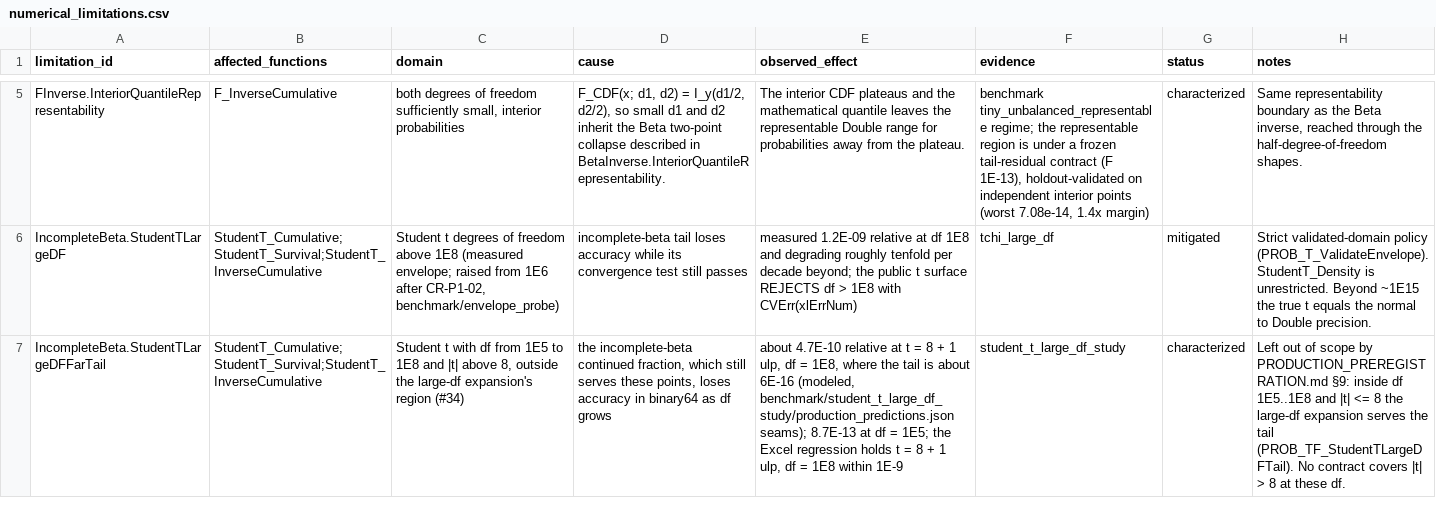
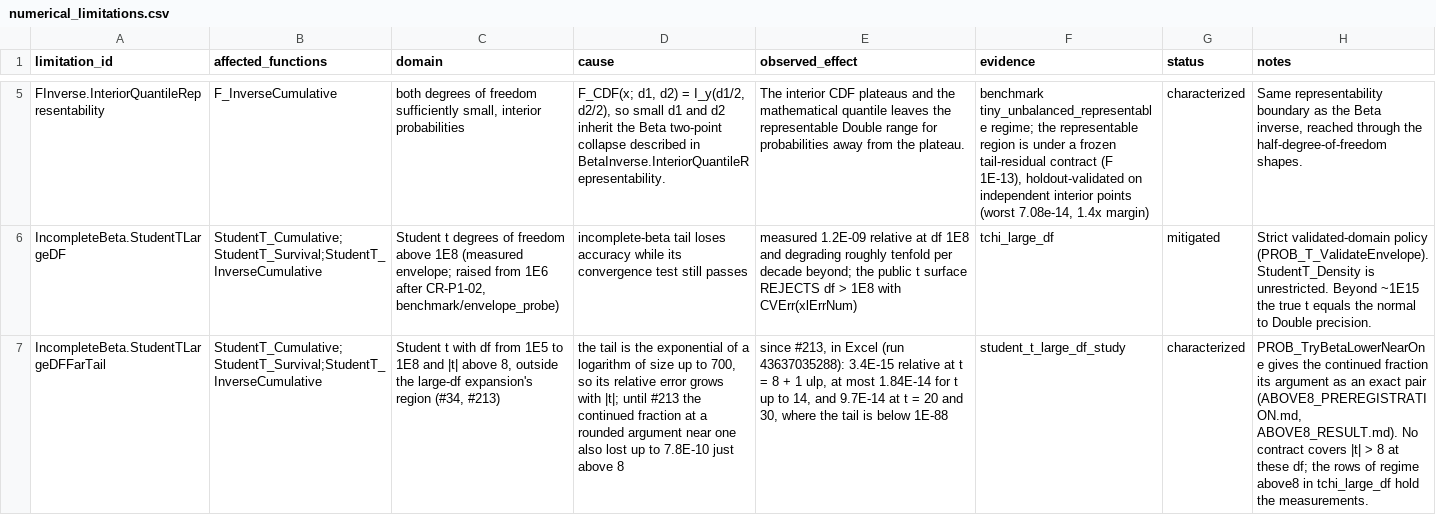
Before and after one commit to danielep71/VBA-PROBABILITY-DISTRIBUTIONS, a CSV file: benchmark/numerical_limitations.csv, drawn as a sheet; only a part is shown, gaps mark what is left out; the diff covers the shown part only; the diff names each change by its address in the sheet, - before the commit and + after, or states it on an @@ line.

Commit message:
study(#213): the Excel wave accepts the rule; record it
above8_study.py --check finds F1 to F4 on the export of 9c4821c (run
43637035288, evidence 36a17ad). The survival at the Double above 8 is
within 3.4E-15 at df 1E5 to 1E8, where it was 4.3E-13 to 7.8E-10 off; it
is monotone across the seam at all four df; the seam round trips are
within 1.11E-15, where df = 1E7 was 1.29E-12 off. The main grid and the
consolidated holdout have no changed observation.

- ABOVE8_RESULT.md, with the five predictions and what is not shown.
- seam_results.json regenerated from the new export.
- numerical_limitations.csv: the two Student-t large-df entries state the
  new measurements; the break across df = 1E5 remains. benchmark/README.md
  regenerated from it.
- The study README and the implementation plan say #213 is resolved.
- above8_study.py --check joins the evidence suite, now 116 checks.

Validated: static checks 19 passed and 2 skipped; unit tests passed;
refresh_evidence passed; manifest provenance since the candidate passed.

Refs #213

```diff
--- a/benchmark/numerical_limitations.csv
+++ b/benchmark/numerical_limitations.csv
-C7 (domain): …expansion's region (#34)
+C7 (domain): …expansion's region (#34, #213)
-D7 (cause): the incomplete-beta continued fraction, which still serves these points, loses accuracy in binary64 as df grows
+D7 (cause): the tail is the exponential of a logarithm of size up to 700, so its relative error grows with |t|; until #213 the continued fraction at a rounded argument near one also lost up to 7.8E-10 just above 8
-E7 (observed_effect): about 4.7E-10 relative at t = 8 + 1 ulp, df = 1E8, where the tail is about 6E-16 (modeled, benchmark/student_t_large_df_study/production_predictions.json seams); 8.7E-13 at df = 1E5; the Excel regression holds t = 8 + 1 ulp, df = 1E8 within 1E-9
+E7 (observed_effect): since #213, in Excel (run 43637035288): 3.4E-15 relative at t = 8 + 1 ulp, at most 1.84E-14 for t up to 14, and 9.7E-14 at t = 20 and 30, where the tail is below 1E-88
-H7 (notes): Left out of scope by PRODUCTION_PREREGISTRATION.md §9: inside df 1E5..1E8 and |t| <= 8 the large-df expansion serves the tail (PROB_TF_StudentTLargeDFTail). No contract covers |t| > 8 at these df.
+H7 (notes): PROB_TryBetaLowerNearOne gives the continued fraction its argument as an exact pair (ABOVE8_PREREGISTRATION.md, ABOVE8_RESULT.md). No contract covers |t| > 8 at these df; the rows of regime above8 in tchi_large_df hold the measurements.
```
Also changed, not shown: 2 edited cells elsewhere in this file, 8 other files.
